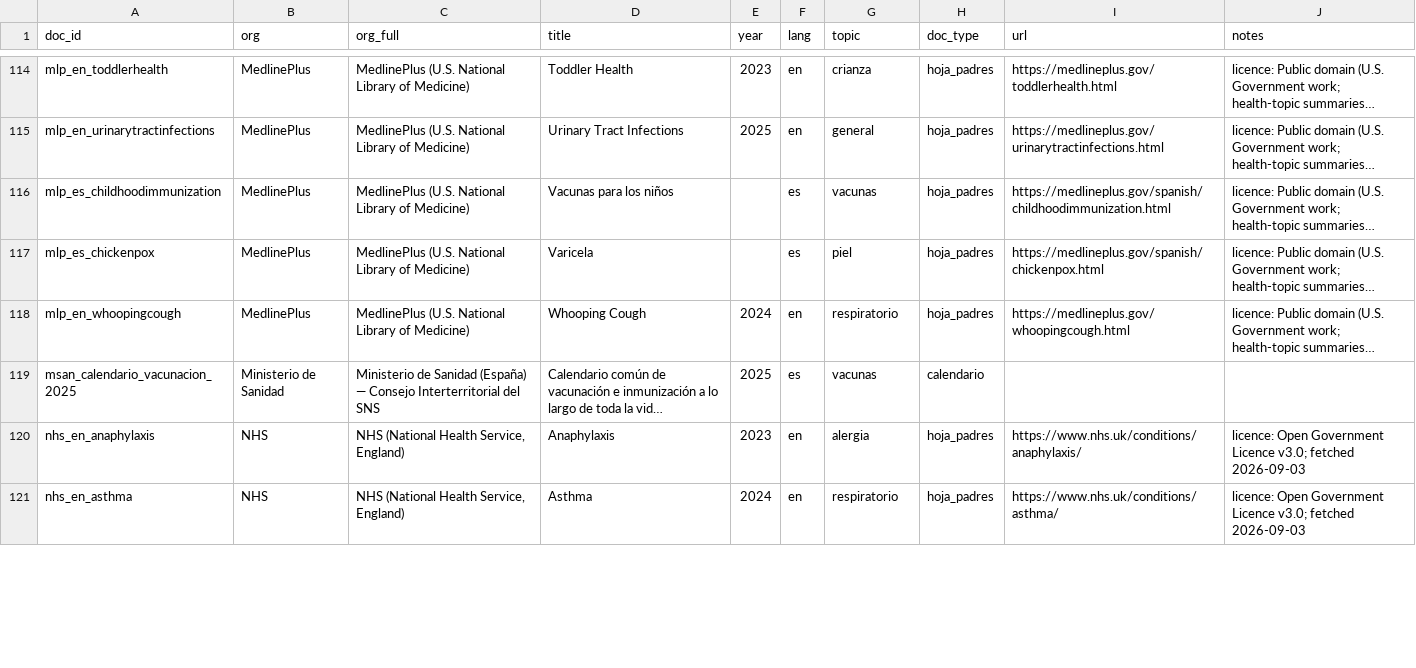
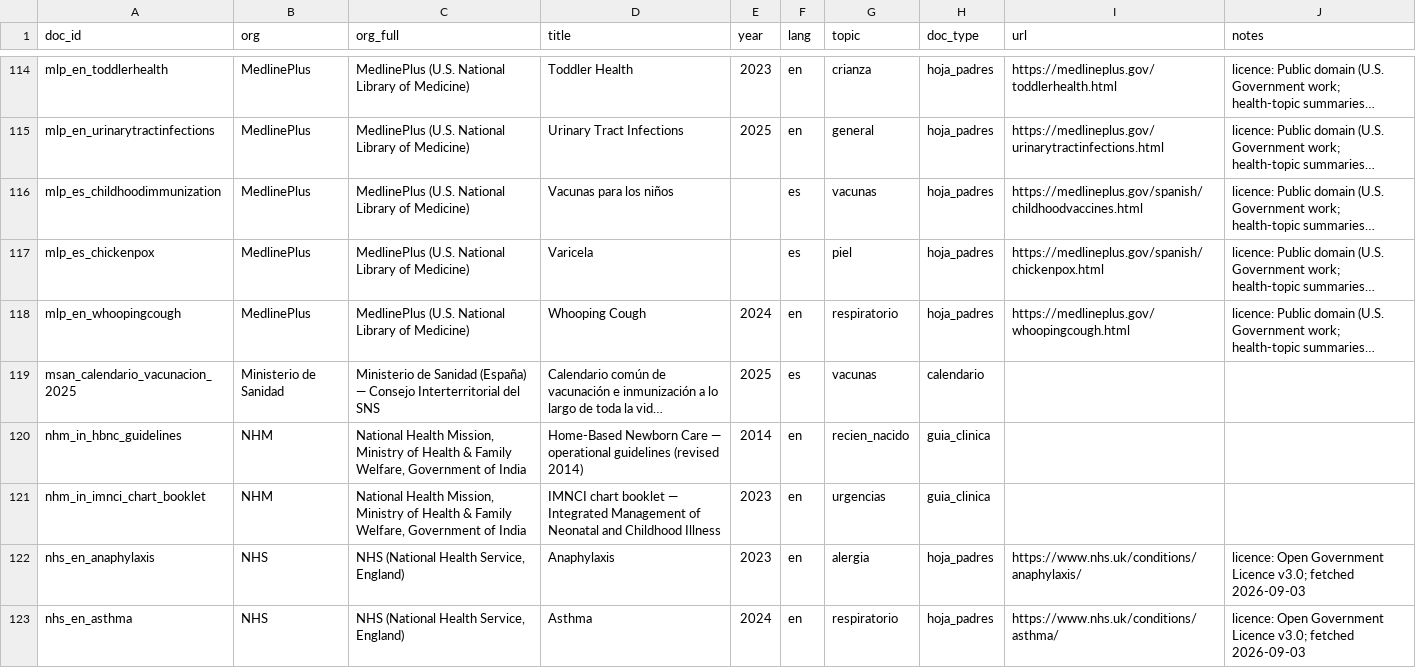
Before and after one commit to nicolasbeca/pedibot, a CSV file: dataset/sources.csv, drawn as a sheet; only a part is shown, gaps mark what is left out; long unchanged cells end in …; the diff covers the shown part only; the diff names each change by its address in the sheet, - before the commit and + after, or states it on an @@ line.

```diff
--- a/dataset/sources.csv
+++ b/dataset/sources.csv
-I116 (url): https://medlineplus.gov/spanish/childhoodimmunization.html
+I116 (url): https://medlineplus.gov/spanish/childhoodvaccines.html
+row 120: nhm_in_hbnc_guidelines | NHM | National Health Mission, Ministry of Health & Family Welfare, Government of India | Home-Based Newborn Care — operational guidelines (revised 2014) | 2014 | en | recien_nacido | guia_clinica
+row 121: nhm_in_imnci_chart_booklet | NHM | National Health Mission, Ministry of Health & Family Welfare, Government of India | IMNCI chart booklet — Integrated Management of Neonatal and Childhood Illness | 2023 | en | urgencias | guia_clinica
```
Also changed, not shown: 1 added row and 13 edited cells elsewhere in this file, 17 other files.
